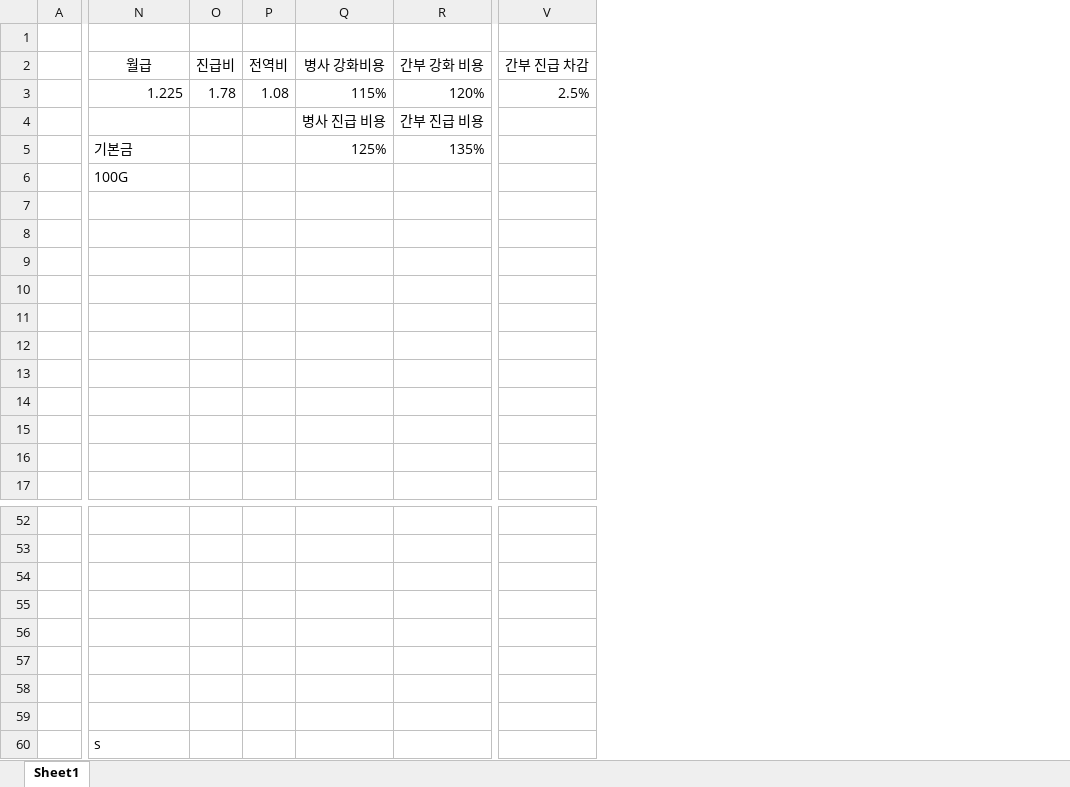
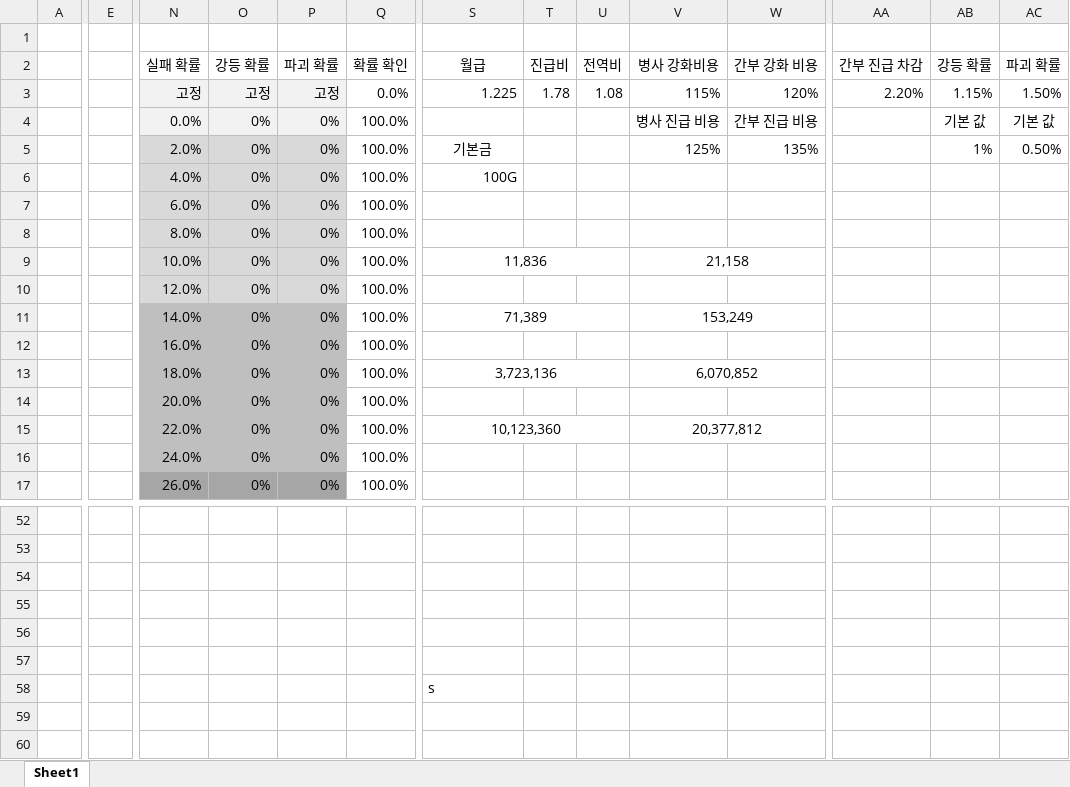
Before and after one commit to CloudAddress/YuhanTeamProject, an Excel workbook: 돈 관련.xlsx, sheet Sheet1, drawn as a sheet; only a part is shown, gaps mark what is left out; values as stored, in another font and other column widths than the file's, no borders; charts and pictures not drawn; removed rows and columns are numbered as before the commit, all else as after; rows hold the shown columns only; the diff covers the shown part only; the diff names each change by its address in the sheet, - before the commit and + after, or states it on an @@ line.

Commit message:
Update 돈 관련.xlsx

```diff
--- a/돈 관련.xlsx (sheet Sheet1)
+++ b/돈 관련.xlsx (sheet Sheet1)
+column E, empty
+column N, rows 2-17: 실패 확률 | 고정 | 0.0% | 2.0% | 4.0% | 6.0% | 8.0% | 10.0% | 12.0% | 14.0% | 16.0% | 18.0% | 20.0% | 22.0% | 24.0% | 26.0%
+column O, rows 2-17: 강등 확률 | 고정 | 0% | 0% | 0% | 0% | 0% | 0% | 0% | 0% | 0% | 0% | 0% | 0% | 0% | 0%
+column P, rows 2-17: 파괴 확률 | 고정 | 0% | 0% | 0% | 0% | 0% | 0% | 0% | 0% | 0% | 0% | 0% | 0% | 0% | 0%
+column Q, rows 2-17: 확률 확인 | 0.0% | 100.0% | 100.0% | 100.0% | 100.0% | 100.0% | 100.0% | 100.0% | 100.0% | 100.0% | 100.0% | 100.0% | 100.0% | 100.0% | 100.0%
+column AB, rows 2-5: 강등 확률 | 1.15% | 기본 값 | 1%
+column AC, rows 2-5: 파괴 확률 | 1.50% | 기본 값 | 0.50%
-AA3: 2.5%
+AA3: 2.20%
-S5 alignment: left
+S5 alignment: center
-S6 alignment: left
+S6 alignment: right
-S9: (empty)
+S9: 11,836
+S9:U9 merged
-V9: (empty)
+V9: 21,158
+V9:W9 merged
-S11: (empty)
+S11: 71,389
+S11:U11 merged
-V11: (empty)
+V11: 153,249
+V11:W11 merged
-S13: (empty)
+S13: 3,723,136
+S13:U13 merged
-V13: (empty)
+V13: 6,070,852
+V13:W13 merged
-S15: (empty)
+S15: 10,123,360
+S15:U15 merged
-V15: (empty)
+V15: 20,377,812
+V15:W15 merged
-row 58: (empty)
-row 59: (empty)
```
Also changed, not shown: 31 edited cells elsewhere in this sheet, formulas that keep their value, charts or pictures.
